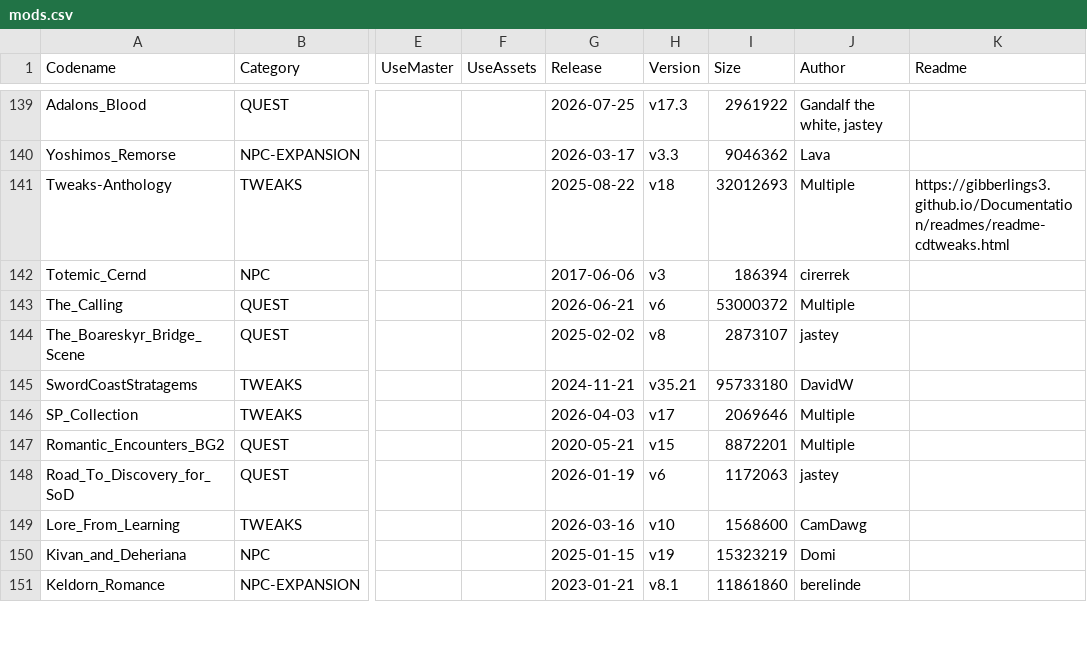
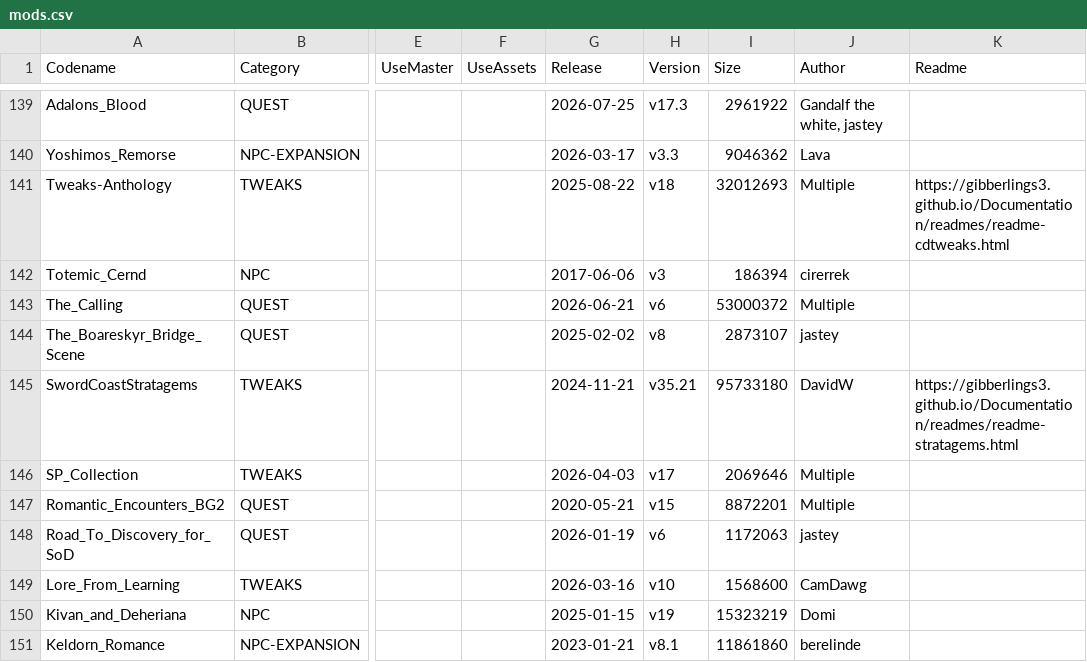
Before and after one commit to panshaigan/InfinityExpress, a CSV file: src/data/mods.csv, drawn as a sheet; only a part is shown, gaps mark what is left out; the diff names each change by its address in the sheet, - before the commit and + after, or states it on an @@ line.

Commit message:
update data files

```diff
--- a/src/data/mods.csv
+++ b/src/data/mods.csv
-K145 (Readme): (empty)
+K145 (Readme): https://gibberlings3.github.io/Documentation/readmes/readme-stratagems.html
```
Also changed, not shown: 1 other file.
